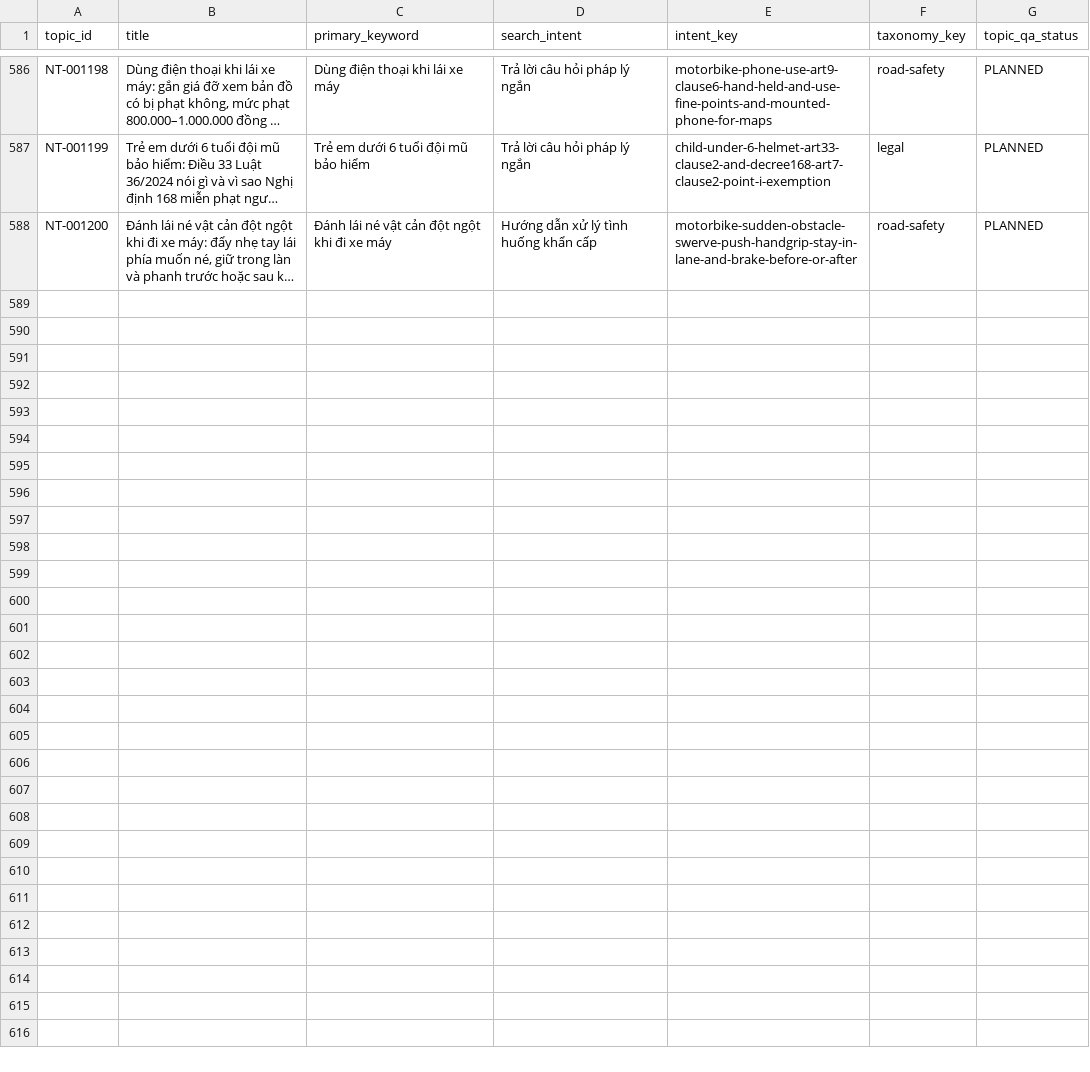
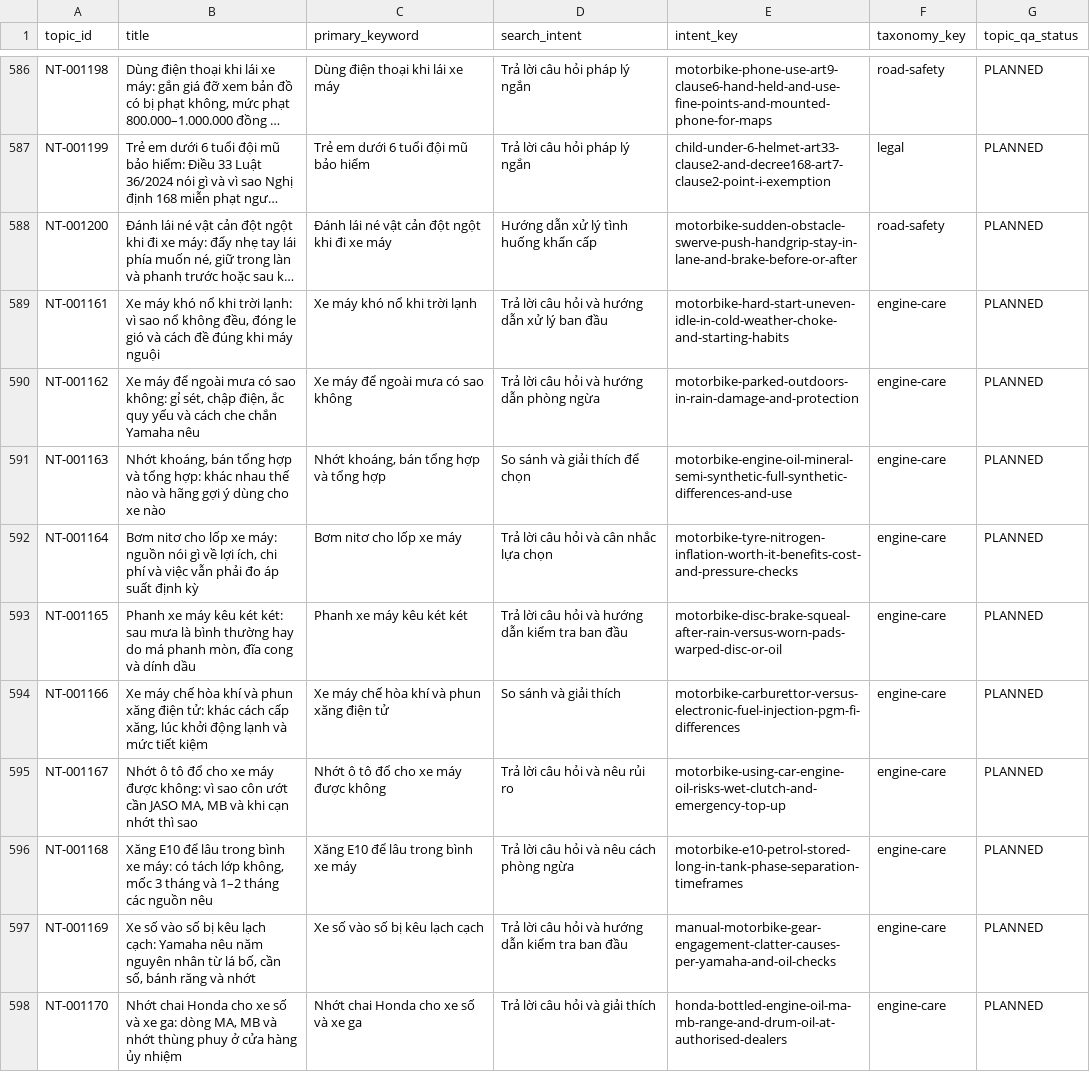
Before and after one commit to thuexemayhanoi/wp-writer, a CSV file: reports/search-intent-matrix.csv, drawn as a sheet; only a part is shown, gaps mark what is left out; long unchanged cells end in …; the diff names each change by its address in the sheet, - before the commit and + after, or states it on an @@ line.

Commit message:
chore: factory durable checkpoint [skip ci]

```diff
--- a/reports/search-intent-matrix.csv
+++ b/reports/search-intent-matrix.csv
+row 589: NT-001161 | Xe máy khó nổ khi trời lạnh: vì sao nổ không đều, đóng le gió và cách đề đúng khi máy nguội | Xe máy khó nổ khi trời lạnh | Trả lời câu hỏi và hướng dẫn xử lý ban đầu | motorbike-hard-start-uneven-idle-in-cold-weather-choke-and-starting-habits | engine-care | PLANNED
+row 590: NT-001162 | Xe máy để ngoài mưa có sao không: gỉ sét, chập điện, ắc quy yếu và cách che chắn Yamaha nêu | Xe máy để ngoài mưa có sao không | Trả lời câu hỏi và hướng dẫn phòng ngừa | motorbike-parked-outdoors-in-rain-damage-and-protection | engine-care | PLANNED
+row 591: NT-001163 | Nhớt khoáng, bán tổng hợp và tổng hợp: khác nhau thế nào và hãng gợi ý dùng cho xe nào | Nhớt khoáng, bán tổng hợp và tổng hợp | So sánh và giải thích để chọn | motorbike-engine-oil-mineral-semi-synthetic-full-synthetic-differences-and-use | engine-care | PLANNED
+row 592: NT-001164 | Bơm nitơ cho lốp xe máy: nguồn nói gì về lợi ích, chi phí và việc vẫn phải đo áp suất định kỳ | Bơm nitơ cho lốp xe máy | Trả lời câu hỏi và cân nhắc lựa chọn | motorbike-tyre-nitrogen-inflation-worth-it-benefits-cost-and-pressure-checks | engine-care | PLANNED
+row 593: NT-001165 | Phanh xe máy kêu két két: sau mưa là bình thường hay do má phanh mòn, đĩa cong và dính dầu | Phanh xe máy kêu két két | Trả lời câu hỏi và hướng dẫn kiểm tra ban đầu | motorbike-disc-brake-squeal-after-rain-versus-worn-pads-warped-disc-or-oil | engine-care | PLANNED
+row 594: NT-001166 | Xe máy chế hòa khí và phun xăng điện tử: khác cách cấp xăng, lúc khởi động lạnh và mức tiết kiệm | Xe máy chế hòa khí và phun xăng điện tử | So sánh và giải thích | motorbike-carburettor-versus-electronic-fuel-injection-pgm-fi-differences | engine-care | PLANNED
+row 595: NT-001167 | Nhớt ô tô đổ cho xe máy được không: vì sao côn ướt cần JASO MA, MB và khi cạn nhớt thì sao | Nhớt ô tô đổ cho xe máy được không | Trả lời câu hỏi và nêu rủi ro | motorbike-using-car-engine-oil-risks-wet-clutch-and-emergency-top-up | engine-care | PLANNED
+row 596: NT-001168 | Xăng E10 để lâu trong bình xe máy: có tách lớp không, mốc 3 tháng và 1–2 tháng các nguồn nêu | Xăng E10 để lâu trong bình xe máy | Trả lời câu hỏi và nêu cách phòng ngừa | motorbike-e10-petrol-stored-long-in-tank-phase-separation-timeframes | engine-care | PLANNED
+row 597: NT-001169 | Xe số vào số bị kêu lạch cạch: Yamaha nêu năm nguyên nhân từ lá bố, cần số, bánh răng và nhớt | Xe số vào số bị kêu lạch cạch | Trả lời câu hỏi và hướng dẫn kiểm tra ban đầu | manual-motorbike-gear-engagement-clatter-causes-per-yamaha-and-oil-checks | engine-care | PLANNED
+row 598: NT-001170 | Nhớt chai Honda cho xe số và xe ga: dòng MA, MB và nhớt thùng phuy ở cửa hàng ủy nhiệm | Nhớt chai Honda cho xe số và xe ga | Trả lời câu hỏi và giải thích | honda-bottled-engine-oil-ma-mb-range-and-drum-oil-at-authorised-dealers | engine-care | PLANNED
```
Also changed, not shown: 28 other files.
